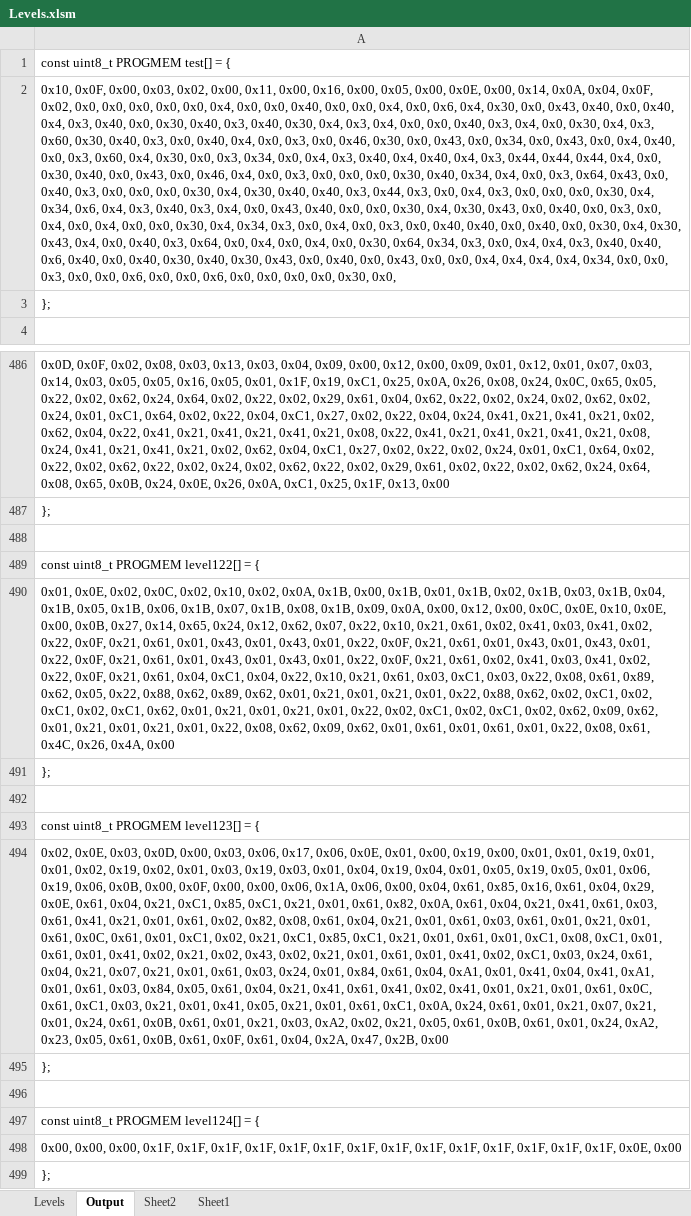
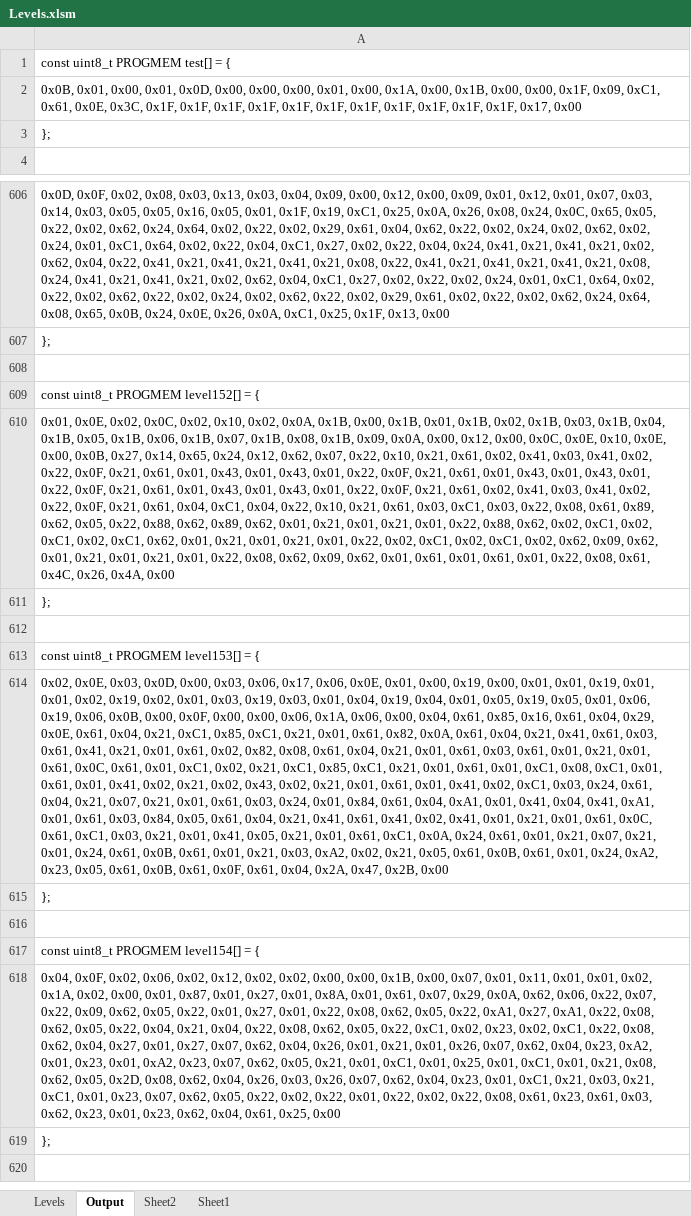
Before and after one commit to Press-Play-On-Tape/LodeRunner, an Excel workbook: Levels/Levels.xlsm, sheet Output, drawn as a sheet; only a part is shown, gaps mark what is left out; values as stored, in another font and other column widths than the file's, no borders; addresses are those after the commit; the diff covers the shown part only; the diff names each change by its address in the sheet, - before the commit and + after, or states it on an @@ line.

```diff
--- a/Levels/Levels.xlsm (sheet Output)
+++ b/Levels/Levels.xlsm (sheet Output)
-A2: 0x10, 0x0F, 0x00, 0x03, 0x02, 0x00, 0x11, 0x00, 0x16, 0x00, 0x05, 0x00, 0x0E, 0x00, 0x14, 0x0A, 0x04, 0x0F, 0x02, 0x0, 0x0, 0x0, 0x0, 0x0, 0x4, 0x0, 0x0, 0x40, 0x0, 0x0, 0x4, 0x0, 0x6, 0x4, 0x30, 0x0, 0x43, 0x40, 0x0, 0x40, 0x4, 0x3, 0x40, 0x0, 0x30, 0x40, 0x3, 0x40, 0x30, 0x4, 0x3, 0x4, 0x0, 0x0, 0x40, 0x3, 0x4, 0x0, 0x30, 0x4, 0x3, 0x60, 0x30, 0x40, 0x3, 0x0, 0x40, 0x4, 0x0, 0x3, 0x0, 0x46, 0x30, 0x0, 0x43, 0x0, 0x34, 0x0, 0x43, 0x0, 0x4, 0x40, 0x0, 0x3, 0x60, 0x4, 0x30, 0x0, 0x3, 0x34, 0x0, 0x4, 0x3, 0x40, 0x4, 0x40, 0x4, 0x3, 0x44, 0x44, 0x44, 0x4, 0x0, 0x30, 0x40, 0x0, 0x43, 0x0, 0x46, 0x4, 0x0, 0x3, 0x0, 0x0, 0x0, 0x30, 0x40, 0x34, 0x4, 0x0, 0x3, 0x64, 0x43, 0x0, 0x40, 0x3, 0x0, 0x0, 0x0, 0x30, 0x4, 0x30, 0x40, 0x40, 0x3, 0x44, 0x3, 0x0, 0x4, 0x3, 0x0, 0x0, 0x0, 0x30, 0x4, 0x34, 0x6, 0x4, 0x3, 0x40, 0x3, 0x4, 0x0, 0x43, 0x40, 0x0, 0x0, 0x30, 0x4, 0x30, 0x43, 0x0, 0x40, 0x0, 0x3, 0x0, 0x4, 0x0, 0x4, 0x0, 0x0, 0x30, 0x4, 0x34, 0x3, 0x0, 0x4, 0x0, 0x3, 0x0, 0x40, 0x40, 0x0, 0x40, 0x0, 0x30, 0x4, 0x30, 0x43, 0x4, 0x0, 0x40, 0x3, 0x64, 0x0, 0x4, 0x0, 0x4, 0x0, 0x30, 0x64, 0x34, 0x3, 0x0, 0x4, 0x4, 0x3, 0x40, 0x40, 0x6, 0x40, 0x0, 0x40, 0x30, 0x40, 0x30, 0x43, 0x0, 0x40, 0x0, 0x43, 0x0, 0x0, 0x4, 0x4, 0x4, 0x4, 0x34, 0x0, 0x0, 0x3, 0x0, 0x0, 0x6, 0x0, 0x0, 0x6, 0x0, 0x0, 0x0, 0x0, 0x30, 0x0,
+A2: 0x0B, 0x01, 0x00, 0x01, 0x0D, 0x00, 0x00, 0x00, 0x01, 0x00, 0x1A, 0x00, 0x1B, 0x00, 0x00, 0x1F, 0x09, 0xC1, 0x61, 0x0E, 0x3C, 0x1F, 0x1F, 0x1F, 0x1F, 0x1F, 0x1F, 0x1F, 0x1F, 0x1F, 0x1F, 0x1F, 0x17, 0x00
-A609: const uint8_t PROGMEM level122[] = {
+A609: const uint8_t PROGMEM level152[] = {
-A613: const uint8_t PROGMEM level123[] = {
+A613: const uint8_t PROGMEM level153[] = {
-A617: const uint8_t PROGMEM level124[] = {
+A617: const uint8_t PROGMEM level154[] = {
-A618: 0x00, 0x00, 0x00, 0x1F, 0x1F, 0x1F, 0x1F, 0x1F, 0x1F, 0x1F, 0x1F, 0x1F, 0x1F, 0x1F, 0x1F, 0x1F, 0x1F, 0x0E, 0x00
+A618: 0x04, 0x0F, 0x02, 0x06, 0x02, 0x12, 0x02, 0x02, 0x00, 0x00, 0x1B, 0x00, 0x07, 0x01, 0x11, 0x01, 0x01, 0x02, 0x1A, 0x02, 0x00, 0x01, 0x87, 0x01, 0x27, 0x01, 0x8A, 0x01, 0x61, 0x07, 0x29, 0x0A, 0x62, 0x06, 0x22, 0x07, 0x22, 0x09, 0x62, 0x05, 0x22, 0x01, 0x27, 0x01, 0x22, 0x08, 0x62, 0x05, 0x22, 0xA1, 0x27, 0xA1, 0x22, 0x08, 0x62, 0x05, 0x22, 0x04, 0x21, 0x04, 0x22, 0x08, 0x62, 0x05, 0x22, 0xC1, 0x02, 0x23, 0x02, 0xC1, 0x22, 0x08, 0x62, 0x04, 0x27, 0x01, 0x27, 0x07, 0x62, 0x04, 0x26, 0x01, 0x21, 0x01, 0x26, 0x07, 0x62, 0x04, 0x23, 0xA2, 0x01, 0x23, 0x01, 0xA2, 0x23, 0x07, 0x62, 0x05, 0x21, 0x01, 0xC1, 0x01, 0x25, 0x01, 0xC1, 0x01, 0x21, 0x08, 0x62, 0x05, 0x2D, 0x08, 0x62, 0x04, 0x26, 0x03, 0x26, 0x07, 0x62, 0x04, 0x23, 0x01, 0xC1, 0x21, 0x03, 0x21, 0xC1, 0x01, 0x23, 0x07, 0x62, 0x05, 0x22, 0x02, 0x22, 0x01, 0x22, 0x02, 0x22, 0x08, 0x61, 0x23, 0x61, 0x03, 0x62, 0x23, 0x01, 0x23, 0x62, 0x04, 0x61, 0x25, 0x00
```
Also changed, not shown: 120 added rows elsewhere in this sheet, sheet Levels, 43 other files.
